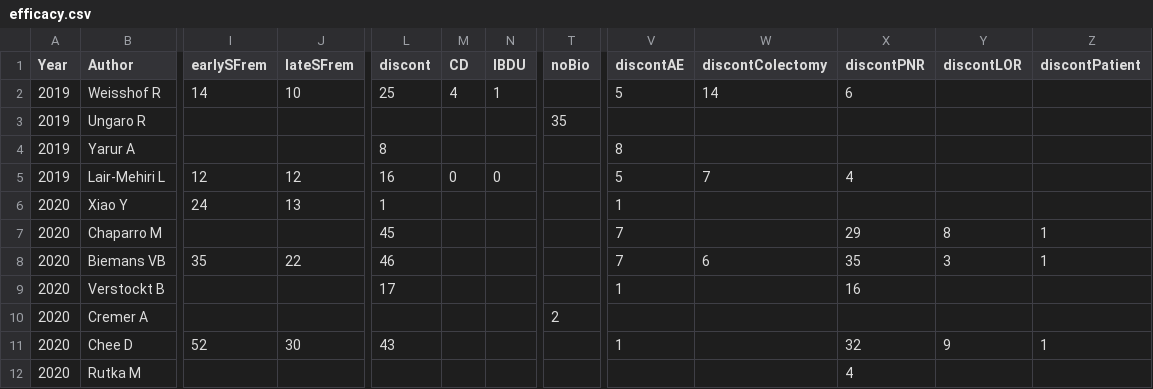
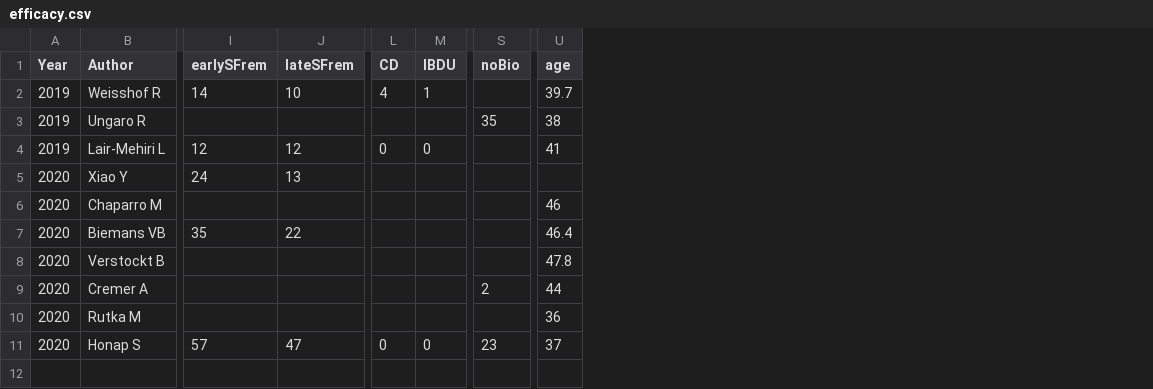
Before and after one commit to nathansam/tofameta, a CSV file: efficacy.csv, drawn as a sheet; only a part is shown, gaps mark what is left out; removed rows and columns are numbered as before the commit, all else as after; rows hold the shown columns only; the diff names each change by its address in the sheet, - before the commit and + after, or states it on an @@ line.

Commit message:
Move treatment discont. to safety table

```diff
--- a/efficacy.csv
+++ b/efficacy.csv
-column L (discont), row 2: 25; rows 5-9: 16 | 1 | 45 | 46 | 17
-column V (discontAE), row 2: 5; rows 5-9: 5 | 1 | 7 | 7 | 1
-column W (discontColectomy), row 2: 14; rows 5-8: 7 |  |  | 6
-column X (discontPNR), row 2: 6; rows 5-9: 4 |  | 29 | 35 | 16; row 12: 4
-column Y (discontLOR), rows 7-8: 8 | 3
-column Z (discontPatient), rows 7-8: 1 | 1
+column U (age), rows 2-10: 39.7 | 38 | 41 |  | 46 | 46.4 | 47.8 | 44 | 36
-row 4: 2019 | Yarur A |  |  | 8 |  |  |  | 8
-row 11: 2020 | Chee D | 52 | 30 | 43 |  |  |  | 1 |  | 32 | 9 | 1
+row 11: 2020 | Honap S | 57 | 47 | 0 | 0 | 23 | 37
```
Also changed, not shown: safety.csv, 1 other file.
